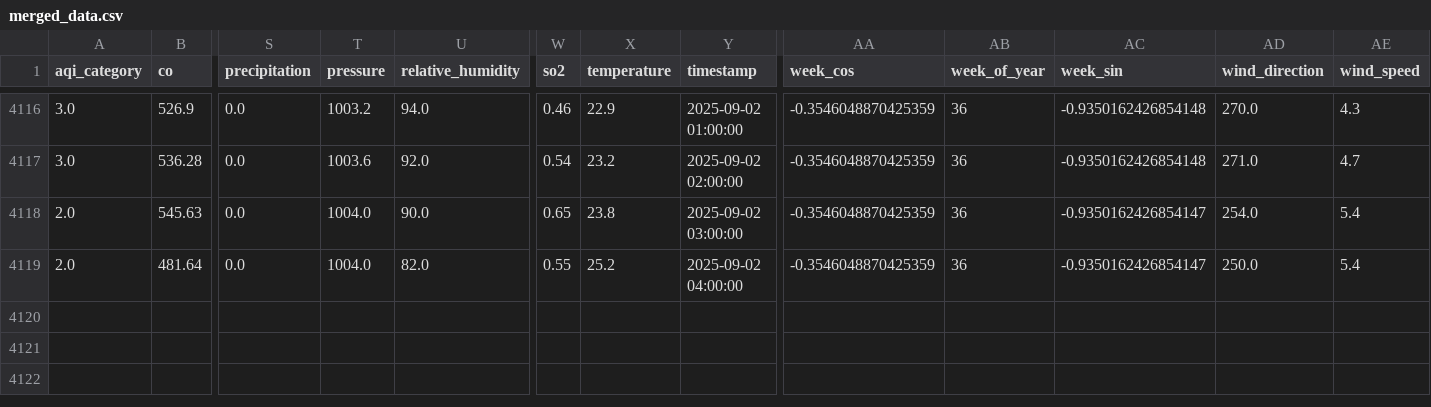
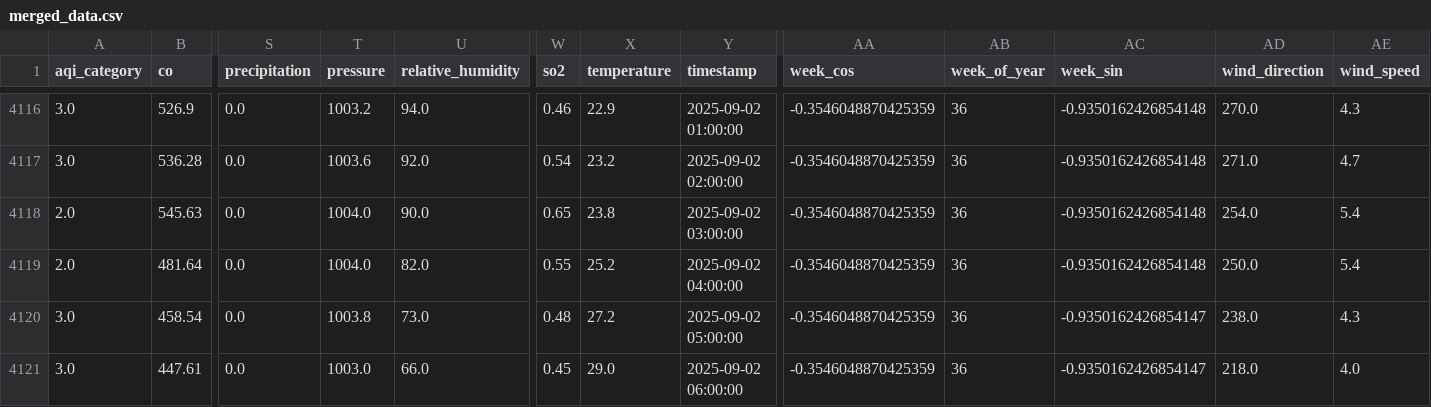
Before and after one commit to adeelkh21/AQI-forecasting-10Pearls, a CSV file: data_repositories/historical_data/processed/merged_data.csv, drawn as a sheet; only a part is shown, gaps mark what is left out; rows hold the shown columns only; the diff names each change by its address in the sheet, - before the commit and + after, or states it on an @@ line.

```diff
--- a/data_repositories/historical_data/processed/merged_data.csv
+++ b/data_repositories/historical_data/processed/merged_data.csv
-AC4118:AC4119 (week_sin): -0.9350162426854147
+AC4118:AC4119 (week_sin): -0.9350162426854148
+row 4120: 3.0 | 458.54 | 0.0 | 1003.8 | 73.0 | 0.48 | 27.2 | 2025-09-02 05:00:00 | -0.3546048870425359 | 36 | -0.9350162426854147 | 238.0 | 4.3
+row 4121: 3.0 | 447.61 | 0.0 | 1003.0 | 66.0 | 0.45 | 29.0 | 2025-09-02 06:00:00 | -0.3546048870425359 | 36 | -0.9350162426854147 | 218.0 | 4.0
```
Also changed, not shown: data_repositories/features/phase1_fixed_feature_importance.csv, data_repositories/historical_data/raw/pollution_data.csv, 9 other files.
